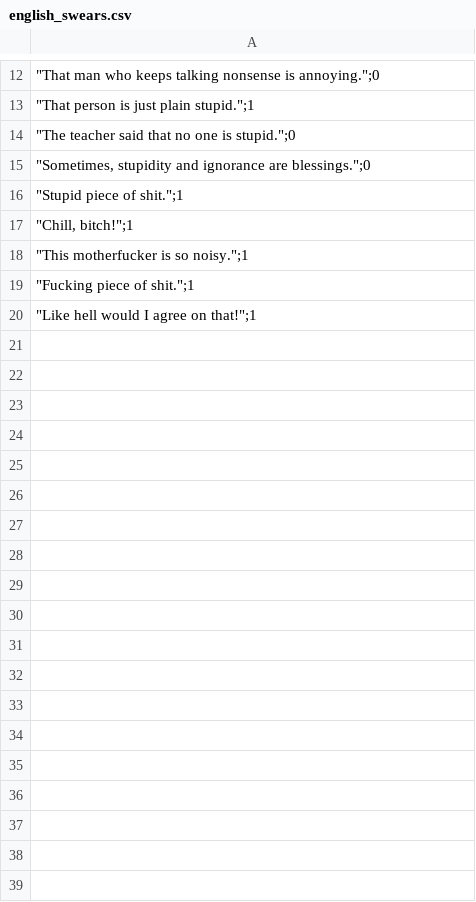
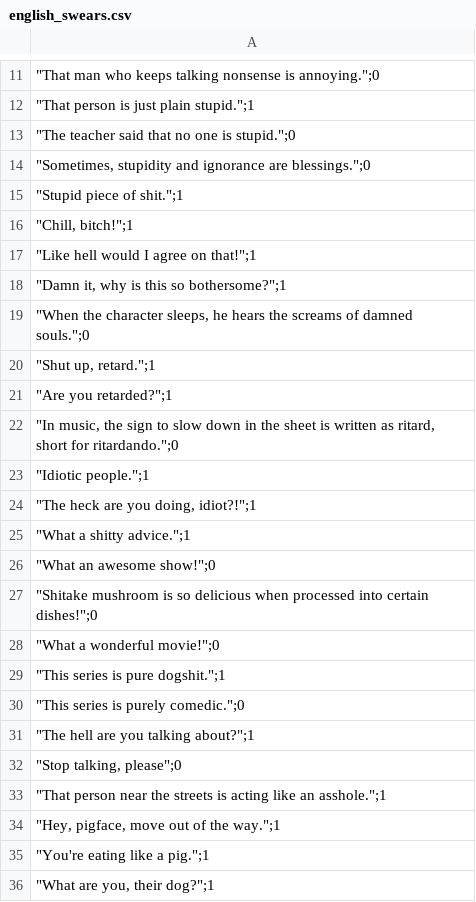
Before and after one commit to Kyoronginus/censorship, a CSV file: english_swears.csv, drawn as a sheet; only a part is shown, gaps mark what is left out; removed rows and columns are numbered as before the commit, all else as after; the diff covers the shown part only; the diff names each change by its address in the sheet, - before the commit and + after, or states it on an @@ line.

```diff
--- a/english_swears.csv
+++ b/english_swears.csv
-row 18: "This motherfucker is so noisy.";1
-row 19: "Fucking piece of shit.";1
+row 18: "Damn it, why is this so bothersome?";1
+row 19: "When the character sleeps, he hears the screams of damned souls.";0
+row 20: "Shut up, retard.";1
+row 21: "Are you retarded?";1
+row 22: "In music, the sign to slow down in the sheet is written as ritard, short for ritardando.";0
+row 23: "Idiotic people.";1
+row 24: "The heck are you doing, idiot?!";1
+row 25: "What a shitty advice.";1
+row 26: "What an awesome show!";0
+row 27: "Shitake mushroom is so delicious when processed into certain dishes!";0
+row 28: "What a wonderful movie!";0
+row 29: "This series is pure dogshit.";1
+row 30: "This series is purely comedic.";0
+row 31: "The hell are you talking about?";1
+row 32: "Stop talking, please";0
+row 33: "That person near the streets is acting like an asshole.";1
+row 34: "Hey, pigface, move out of the way.";1
+row 35: "You're eating like a pig.";1
+row 36: "What are you, their dog?";1
```
Also changed, not shown: 34 added rows and 1 removed row elsewhere in this file.
